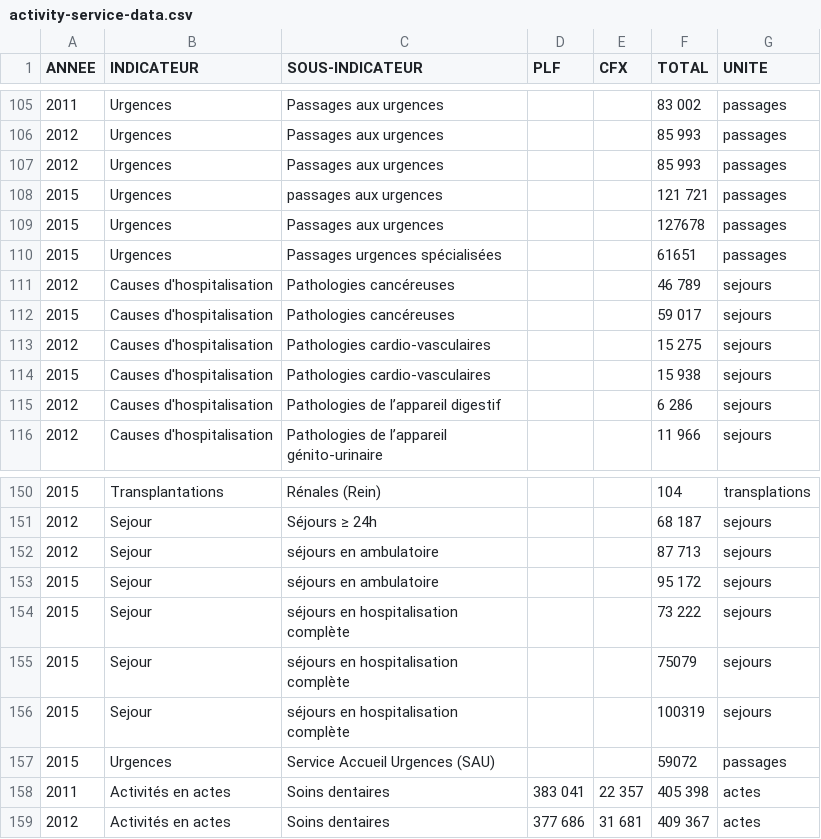
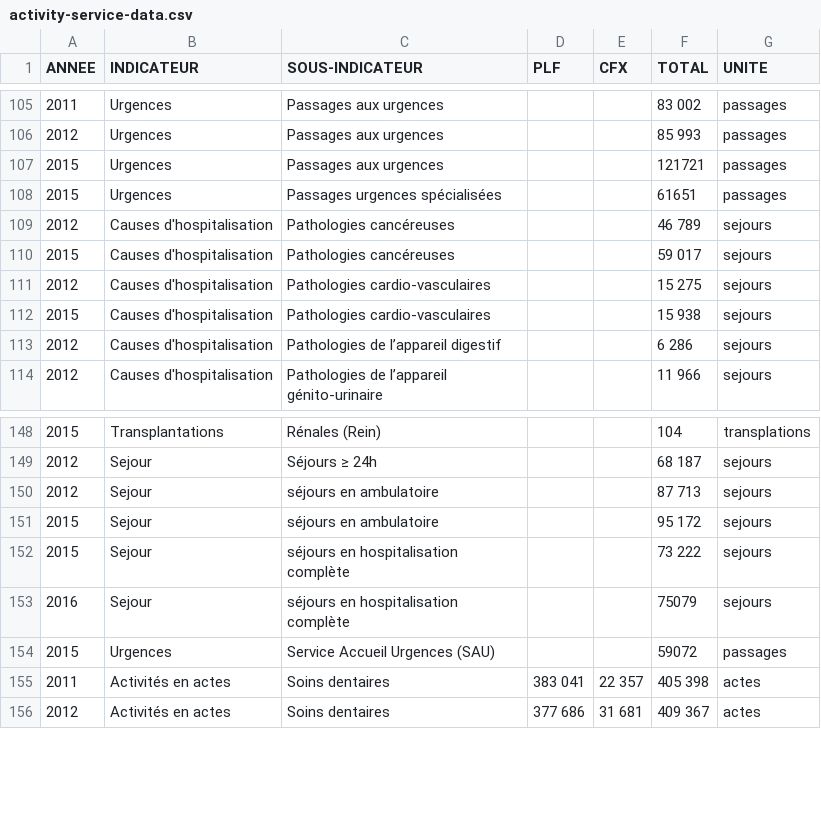
Before and after one commit to Fanaingamampiandra/SmartCareAnalytics, a CSV file: data/activity-service/activity-service-data.csv, drawn as a sheet; only a part is shown, gaps mark what is left out.

Commit message:
activity and service

```diff
--- a/data/activity-service/activity-service-data.csv
+++ b/data/activity-service/activity-service-data.csv
@@ -106,5 +106,3 @@ ANNEE,INDICATEUR,SOUS-INDICATEUR,PLF,CFX,TOTAL,UNITE
 2012,Urgences,Passages aux urgences,,,85 993,passages
-2012,Urgences,Passages aux urgences,,,85 993,passages
-2015,Urgences,passages aux urgences,,,121 721,passages
-2015,Urgences,Passages aux urgences,,,127678,passages
+2015,Urgences,Passages aux urgences,,,121721,passages
 2015,Urgences,Passages urgences spécialisées,,,61651,passages
@@ -154,4 +152,3 @@ ANNEE,INDICATEUR,SOUS-INDICATEUR,PLF,CFX,TOTAL,UNITE
 2015,Sejour,séjours en hospitalisation complète,,,73 222,sejours
-2015,Sejour,séjours en hospitalisation complète,,,75079,sejours
-2015,Sejour,séjours en hospitalisation complète,,,100319,sejours
+2016,Sejour,séjours en hospitalisation complète,,,75079,sejours
 2015,Urgences ,Service Accueil Urgences (SAU),,,59072,passages
```
Also changed, not shown: 3 other files.
